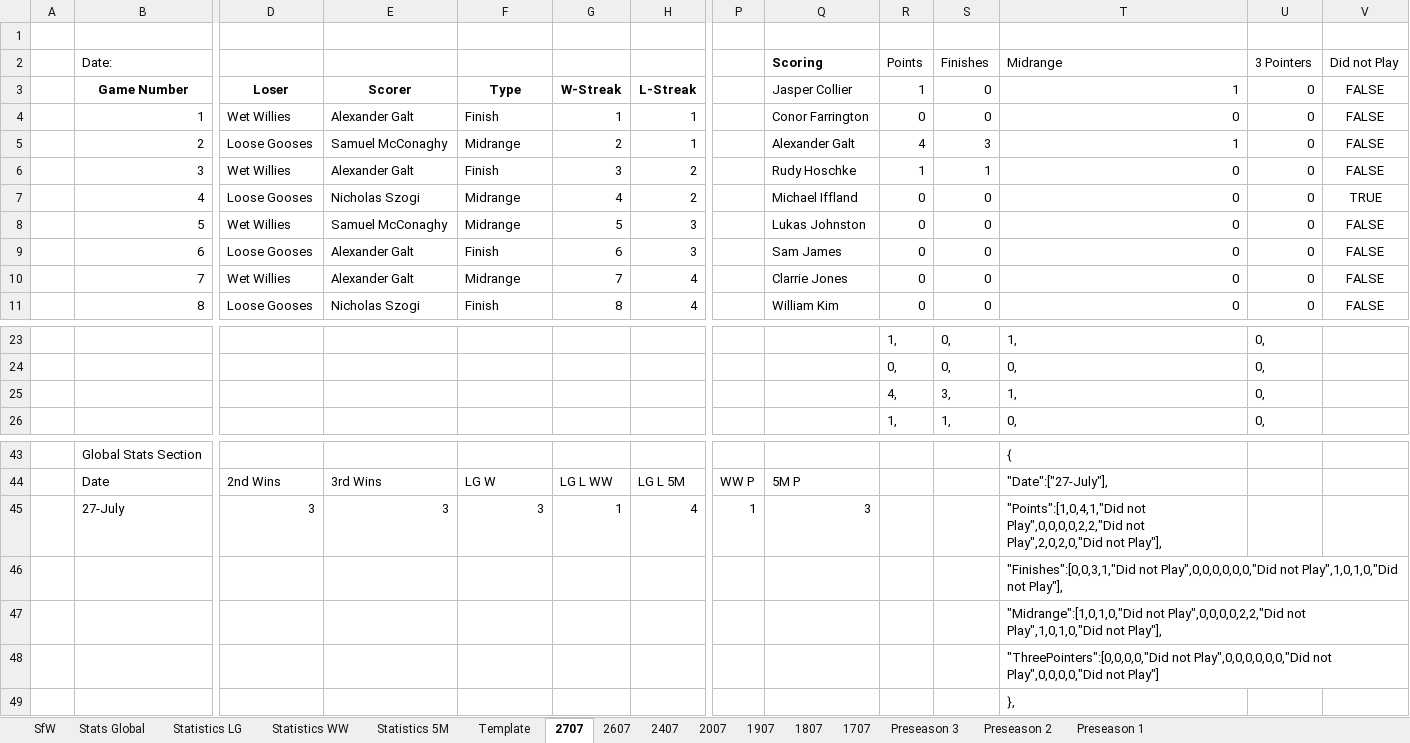
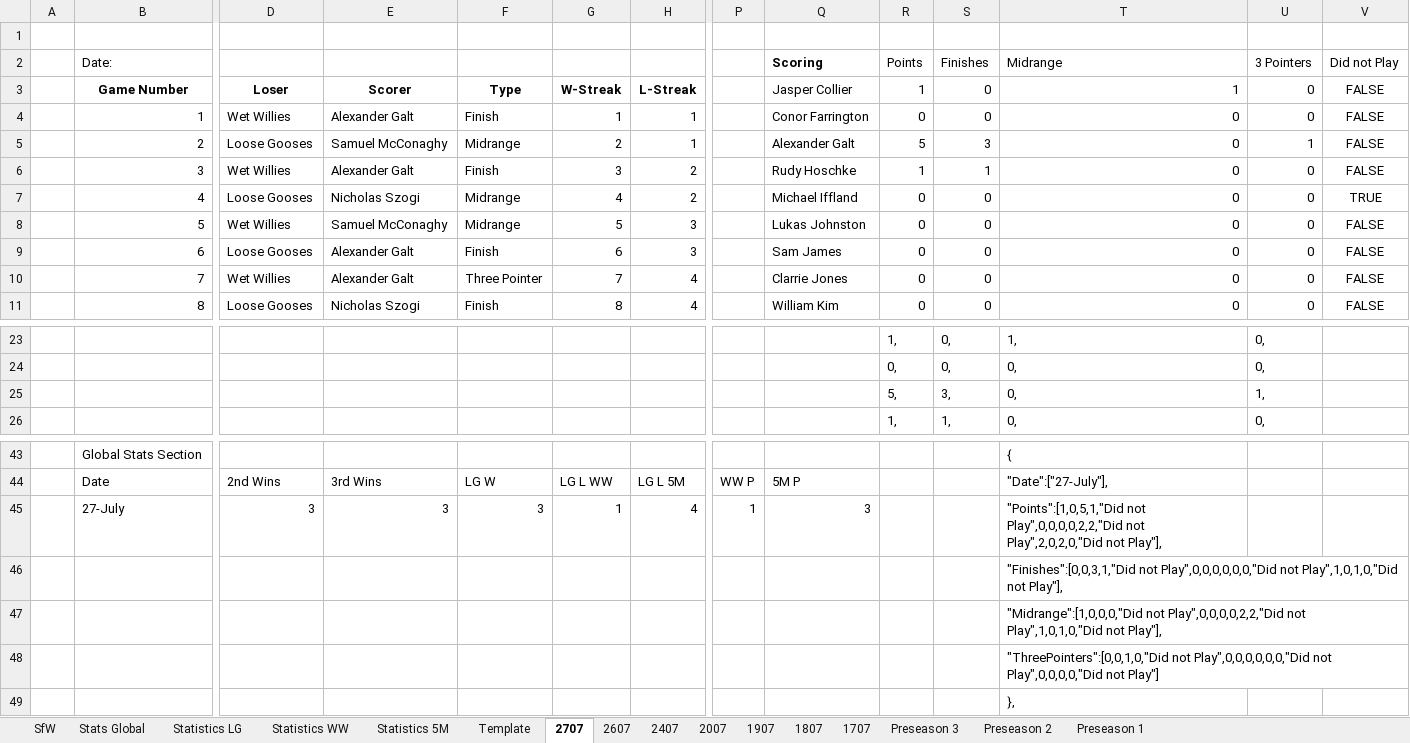
Before and after one commit to KingGoose20/LTBOS3, an Excel workbook: Other Files/PastResults.xlsx, sheet 2707, drawn as a sheet; only a part is shown, gaps mark what is left out; values as stored, in another font and other column widths than the file's, no borders; removed rows and columns are numbered as before the commit, all else as after; rows hold the shown columns only; the diff names each change by its address in the sheet, - before the commit and + after, or states it on an @@ line.

```diff
--- a/Other Files/PastResults.xlsx (sheet 2707)
+++ b/Other Files/PastResults.xlsx (sheet 2707)
-R5 (Points): 4
+R5 (Points): 5
-T5 (Midrange): 1
+T5 (Midrange): 0
-U5 (3 Pointers): 0
+U5 (3 Pointers): 1
-F10: Midrange
+F10: Three Pointer
-row 25:  |  |  |  |  |  |  |  |  | 4, | 3, | 1, | 0,
+row 25:  |  |  |  |  |  |  |  |  | 5, | 3, | 0, | 1,
-T45 (Midrange): "Points":[1,0,4,1,"Did not Play",0,0,0,0,2,2,"Did…
+T45 (Midrange): "Points":[1,0,5,1,"Did not Play",0,0,0,0,2,2,"Did…
-T47 (Midrange): "Midrange":[1,0,1,0,"Did not Play",0,0,0,0,2,2,"Did…
+T47 (Midrange): "Midrange":[1,0,0,0,"Did not Play",0,0,0,0,2,2,"Did…
-T48 (Midrange): "ThreePointers":[0,0,0,0,"Did not Play",0,0,0,0,0,0,"Did…
+T48 (Midrange): "ThreePointers":[0,0,1,0,"Did not Play",0,0,0,0,0,0,"Did…
```
Also changed, not shown: sheet Stats Global, sheet SfW, sheet Statistics 5M, 2 other files.
